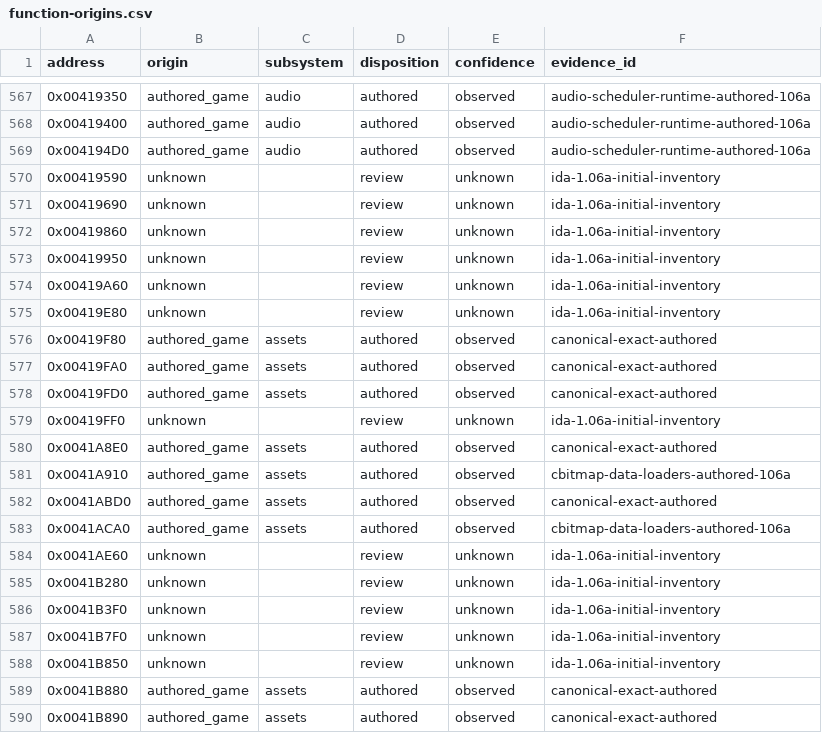
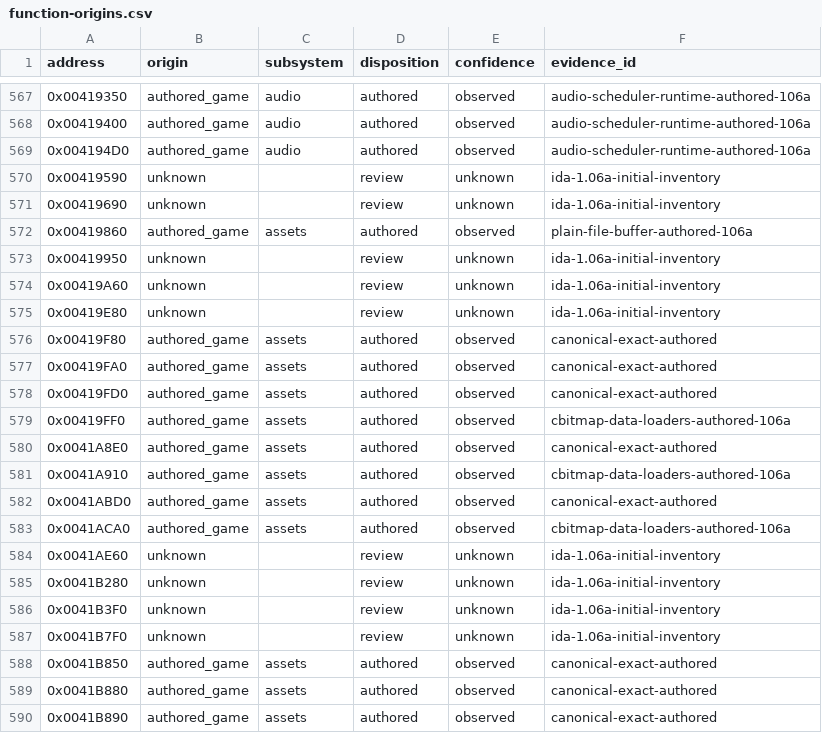
Before and after one commit to N0zoM1z0/th105, a CSV file: config/function-origins.csv, drawn as a sheet; only a part is shown, gaps mark what is left out.

```diff
--- a/config/function-origins.csv
+++ b/config/function-origins.csv
@@ -571,3 +571,3 @@ address,origin,subsystem,disposition,confidence,evidence_id
 0x00419690,unknown,,review,unknown,ida-1.06a-initial-inventory
-0x00419860,unknown,,review,unknown,ida-1.06a-initial-inventory
+0x00419860,authored_game,assets,authored,observed,plain-file-buffer-authored-106a
 0x00419950,unknown,,review,unknown,ida-1.06a-initial-inventory
@@ -578,3 +578,3 @@ address,origin,subsystem,disposition,confidence,evidence_id
 0x00419FD0,authored_game,assets,authored,observed,canonical-exact-authored
-0x00419FF0,unknown,,review,unknown,ida-1.06a-initial-inventory
+0x00419FF0,authored_game,assets,authored,observed,cbitmap-data-loaders-authored-106a
 0x0041A8E0,authored_game,assets,authored,observed,canonical-exact-authored
@@ -587,3 +587,3 @@ address,origin,subsystem,disposition,confidence,evidence_id
 0x0041B7F0,unknown,,review,unknown,ida-1.06a-initial-inventory
-0x0041B850,unknown,,review,unknown,ida-1.06a-initial-inventory
+0x0041B850,authored_game,assets,authored,observed,canonical-exact-authored
 0x0041B880,authored_game,assets,authored,observed,canonical-exact-authored
```
Also changed, not shown: config/implemented.csv, config/matches.csv, 14 other files.
